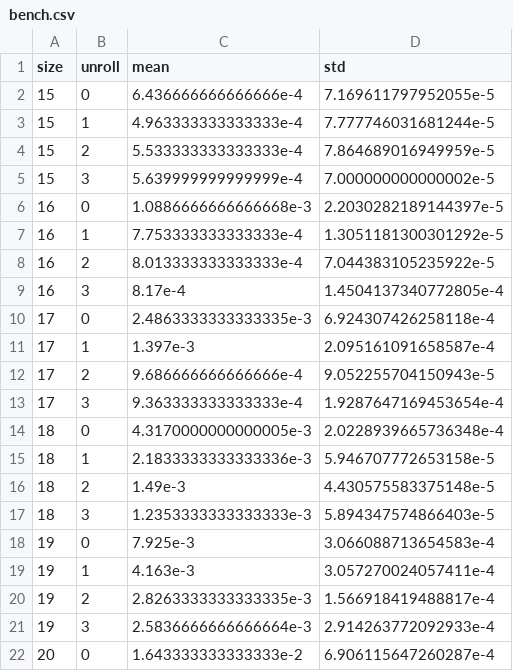
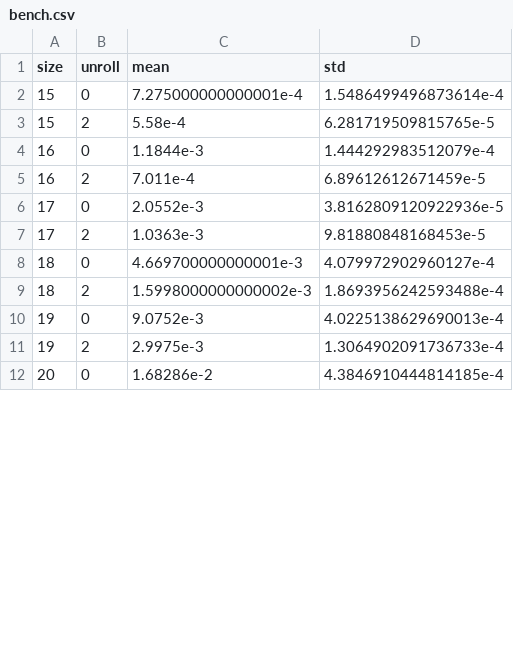
Before and after one commit to richard-zhang/SPar, a CSV file: benchmark/intcount/bench.csv, drawn as a sheet; only a part is shown; the diff covers the shown part only.

```diff
--- a/benchmark/intcount/bench.csv
+++ b/benchmark/intcount/bench.csv
@@ -1,22 +1,12 @@
 size,unroll,mean,std
-15,0,6.436666666666666e-4,7.169611797952055e-5
-15,1,4.963333333333333e-4,7.777746031681244e-5
-15,2,5.533333333333333e-4,7.864689016949959e-5
-15,3,5.639999999999999e-4,7.000000000000002e-5
-16,0,1.0886666666666668e-3,2.2030282189144397e-5
-16,1,7.753333333333333e-4,1.3051181300301292e-5
-16,2,8.013333333333333e-4,7.044383105235922e-5
-16,3,8.17e-4,1.4504137340772805e-4
-17,0,2.4863333333333335e-3,6.924307426258118e-4
-17,1,1.397e-3,2.095161091658587e-4
-17,2,9.686666666666666e-4,9.052255704150943e-5
-17,3,9.363333333333333e-4,1.9287647169453654e-4
-18,0,4.3170000000000005e-3,2.0228939665736348e-4
-18,1,2.1833333333333336e-3,5.946707772653158e-5
-18,2,1.49e-3,4.430575583375148e-5
-18,3,1.2353333333333333e-3,5.894347574866403e-5
-19,0,7.925e-3,3.066088713654583e-4
-19,1,4.163e-3,3.057270024057411e-4
-19,2,2.8263333333333335e-3,1.566918419488817e-4
-19,3,2.5836666666666664e-3,2.914263772092933e-4
-20,0,1.643333333333333e-2,6.906115647260287e-4
+15,0,7.275000000000001e-4,1.5486499496873614e-4
+15,2,5.58e-4,6.281719509815765e-5
+16,0,1.1844e-3,1.444292983512079e-4
+16,2,7.011e-4,6.89612612671459e-5
+17,0,2.0552e-3,3.8162809120922936e-5
+17,2,1.0363e-3,9.81880848168453e-5
+18,0,4.669700000000001e-3,4.079972902960127e-4
+18,2,1.5998000000000002e-3,1.8693956242593488e-4
+19,0,9.0752e-3,4.0225138629690013e-4
+19,2,2.9975e-3,1.3064902091736733e-4
+20,0,1.68286e-2,4.3846910444814185e-4
```
Also changed, not shown: 2 removed rows and 2 edited cells elsewhere in this file, 5 other files.
